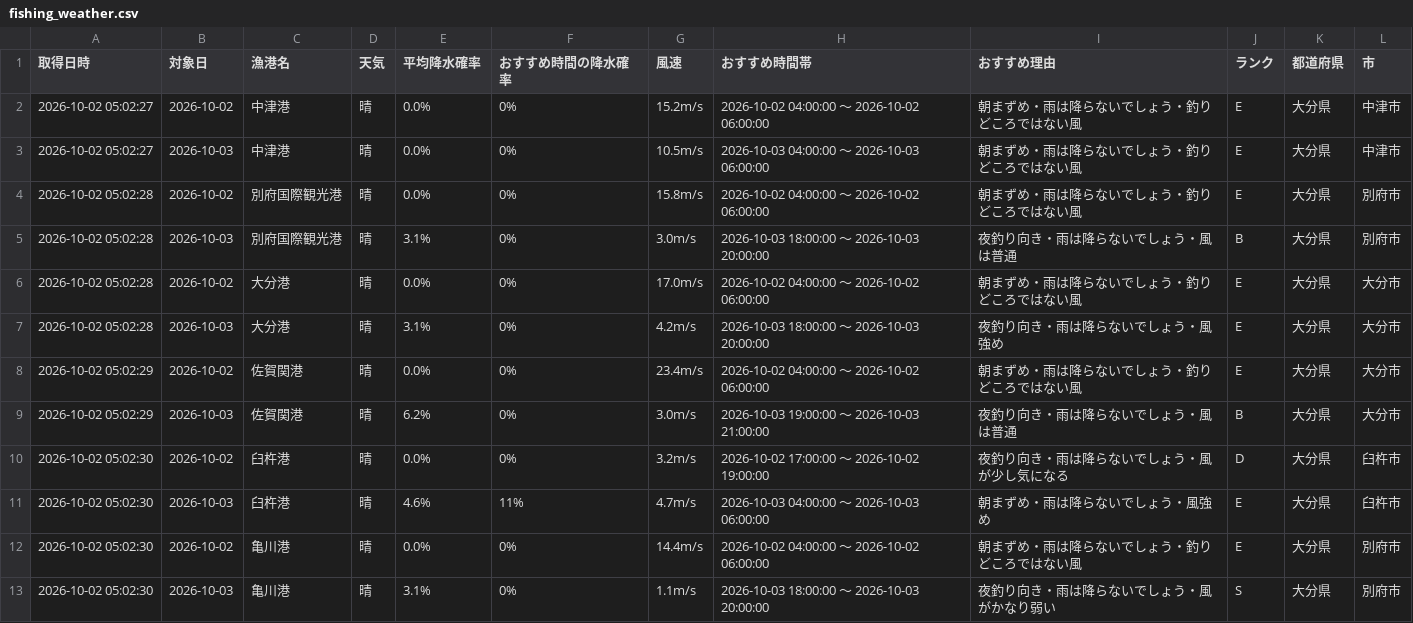
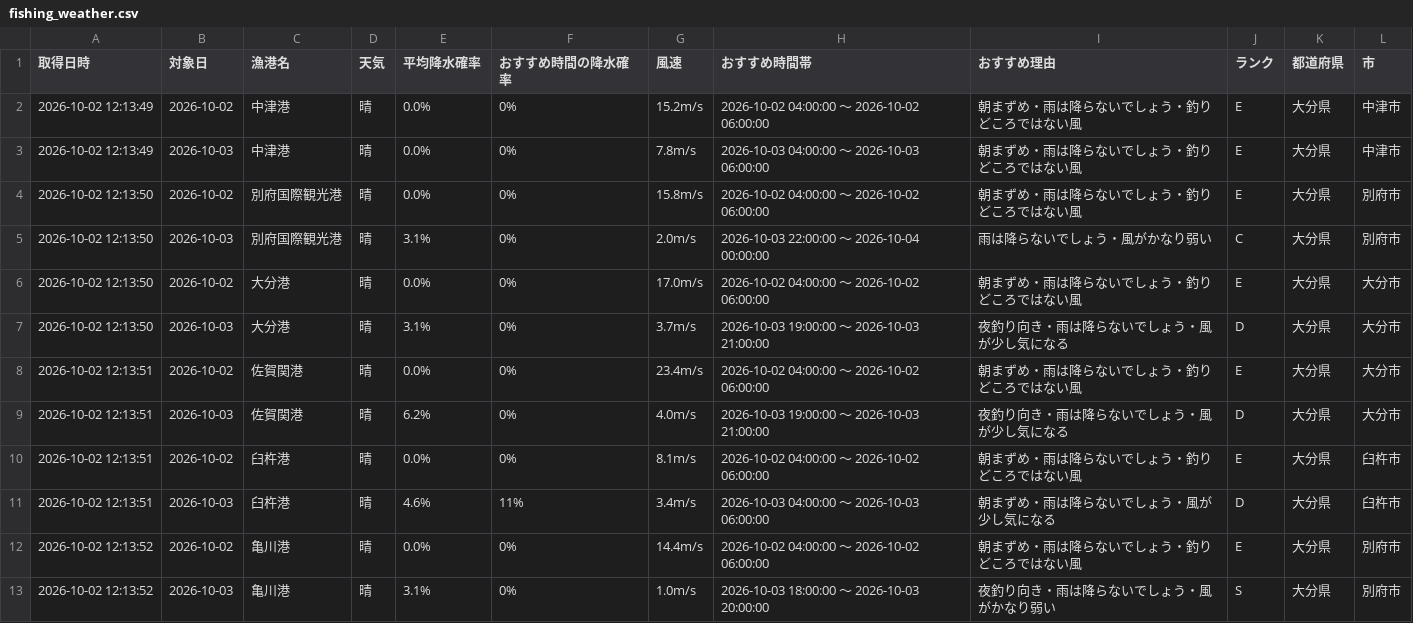
Before and after one commit to Naoya-ya-man/oita-fishing-dashboard, a CSV file: fishing_weather.csv, drawn as a sheet.

```diff
--- a/fishing_weather.csv
+++ b/fishing_weather.csv
@@ -1,13 +1,13 @@
 取得日時,対象日,漁港名,天気,平均降水確率,おすすめ時間の降水確率,風速,おすすめ時間帯,おすすめ理由,ランク,都道府県,市
-2026-10-02 05:02:27,2026-10-02,中津港,晴,0.0%,0%,15.2m/s,2026-10-02 04:00:00 ～ 2026-10-02 06:00:00,朝まずめ・雨は降らないでしょう・釣りどころではない風,E,大分県,中津市
-2026-10-02 05:02:27,2026-10-03,中津港,晴,0.0%,0%,10.5m/s,2026-10-03 04:00:00 ～ 2026-10-03 06:00:00,朝まずめ・雨は降らないでしょう・釣りどころではない風,E,大分県,中津市
-2026-10-02 05:02:28,2026-10-02,別府国際観光港,晴,0.0%,0%,15.8m/s,2026-10-02 04:00:00 ～ 2026-10-02 06:00:00,朝まずめ・雨は降らないでしょう・釣りどころではない風,E,大分県,別府市
-2026-10-02 05:02:28,2026-10-03,別府国際観光港,晴,3.1%,0%,3.0m/s,2026-10-03 18:00:00 ～ 2026-10-03 20:00:00,夜釣り向き・雨は降らないでしょう・風は普通,B,大分県,別府市
-2026-10-02 05:02:28,2026-10-02,大分港,晴,0.0%,0%,17.0m/s,2026-10-02 04:00:00 ～ 2026-10-02 06:00:00,朝まずめ・雨は降らないでしょう・釣りどころではない風,E,大分県,大分市
-2026-10-02 05:02:28,2026-10-03,大分港,晴,3.1%,0%,4.2m/s,2026-10-03 18:00:00 ～ 2026-10-03 20:00:00,夜釣り向き・雨は降らないでしょう・風強め,E,大分県,大分市
-2026-10-02 05:02:29,2026-10-02,佐賀関港,晴,0.0%,0%,23.4m/s,2026-10-02 04:00:00 ～ 2026-10-02 06:00:00,朝まずめ・雨は降らないでしょう・釣りどころではない風,E,大分県,大分市
-2026-10-02 05:02:29,2026-10-03,佐賀関港,晴,6.2%,0%,3.0m/s,2026-10-03 19:00:00 ～ 2026-10-03 21:00:00,夜釣り向き・雨は降らないでしょう・風は普通,B,大分県,大分市
-2026-10-02 05:02:30,2026-10-02,臼杵港,晴,0.0%,0%,3.2m/s,2026-10-02 17:00:00 ～ 2026-10-02 19:00:00,夜釣り向き・雨は降らないでしょう・風が少し気になる,D,大分県,臼杵市
-2026-10-02 05:02:30,2026-10-03,臼杵港,晴,4.6%,11%,4.7m/s,2026-10-03 04:00:00 ～ 2026-10-03 06:00:00,朝まずめ・雨は降らないでしょう・風強め,E,大分県,臼杵市
-2026-10-02 05:02:30,2026-10-02,亀川港,晴,0.0%,0%,14.4m/s,2026-10-02 04:00:00 ～ 2026-10-02 06:00:00,朝まずめ・雨は降らないでしょう・釣りどころではない風,E,大分県,別府市
-2026-10-02 05:02:30,2026-10-03,亀川港,晴,3.1%,0%,1.1m/s,2026-10-03 18:00:00 ～ 2026-10-03 20:00:00,夜釣り向き・雨は降らないでしょう・風がかなり弱い,S,大分県,別府市
+2026-10-02 12:13:49,2026-10-02,中津港,晴,0.0%,0%,15.2m/s,2026-10-02 04:00:00 ～ 2026-10-02 06:00:00,朝まずめ・雨は降らないでしょう・釣りどころではない風,E,大分県,中津市
+2026-10-02 12:13:49,2026-10-03,中津港,晴,0.0%,0%,7.8m/s,2026-10-03 04:00:00 ～ 2026-10-03 06:00:00,朝まずめ・雨は降らないでしょう・釣りどころではない風,E,大分県,中津市
+2026-10-02 12:13:50,2026-10-02,別府国際観光港,晴,0.0%,0%,15.8m/s,2026-10-02 04:00:00 ～ 2026-10-02 06:00:00,朝まずめ・雨は降らないでしょう・釣りどころではない風,E,大分県,別府市
+2026-10-02 12:13:50,2026-10-03,別府国際観光港,晴,3.1%,0%,2.0m/s,2026-10-03 22:00:00 ～ 2026-10-04 00:00:00,雨は降らないでしょう・風がかなり弱い,C,大分県,別府市
+2026-10-02 12:13:50,2026-10-02,大分港,晴,0.0%,0%,17.0m/s,2026-10-02 04:00:00 ～ 2026-10-02 06:00:00,朝まずめ・雨は降らないでしょう・釣りどころではない風,E,大分県,大分市
+2026-10-02 12:13:50,2026-10-03,大分港,晴,3.1%,0%,3.7m/s,2026-10-03 19:00:00 ～ 2026-10-03 21:00:00,夜釣り向き・雨は降らないでしょう・風が少し気になる,D,大分県,大分市
+2026-10-02 12:13:51,2026-10-02,佐賀関港,晴,0.0%,0%,23.4m/s,2026-10-02 04:00:00 ～ 2026-10-02 06:00:00,朝まずめ・雨は降らないでしょう・釣りどころではない風,E,大分県,大分市
+2026-10-02 12:13:51,2026-10-03,佐賀関港,晴,6.2%,0%,4.0m/s,2026-10-03 19:00:00 ～ 2026-10-03 21:00:00,夜釣り向き・雨は降らないでしょう・風が少し気になる,D,大分県,大分市
+2026-10-02 12:13:51,2026-10-02,臼杵港,晴,0.0%,0%,8.1m/s,2026-10-02 04:00:00 ～ 2026-10-02 06:00:00,朝まずめ・雨は降らないでしょう・釣りどころではない風,E,大分県,臼杵市
+2026-10-02 12:13:51,2026-10-03,臼杵港,晴,4.6%,11%,3.4m/s,2026-10-03 04:00:00 ～ 2026-10-03 06:00:00,朝まずめ・雨は降らないでしょう・風が少し気になる,D,大分県,臼杵市
+2026-10-02 12:13:52,2026-10-02,亀川港,晴,0.0%,0%,14.4m/s,2026-10-02 04:00:00 ～ 2026-10-02 06:00:00,朝まずめ・雨は降らないでしょう・釣りどころではない風,E,大分県,別府市
+2026-10-02 12:13:52,2026-10-03,亀川港,晴,3.1%,0%,1.0m/s,2026-10-03 18:00:00 ～ 2026-10-03 20:00:00,夜釣り向き・雨は降らないでしょう・風がかなり弱い,S,大分県,別府市
```
